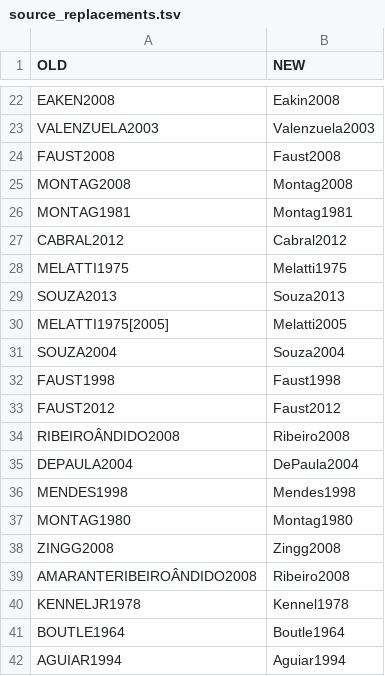
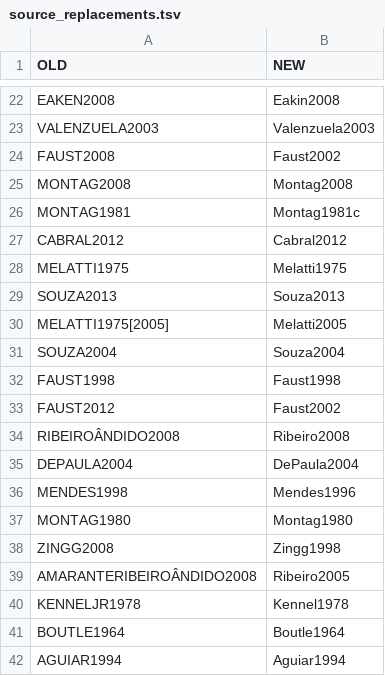
Before and after one commit to pano-takanan-history/oliveiraprotopanoan, a TSV file: raw/parse/source_replacements.tsv, drawn as a sheet; only a part is shown, gaps mark what is left out.

Commit message:
Last update sources

```diff
--- a/raw/parse/source_replacements.tsv
+++ b/raw/parse/source_replacements.tsv
@@ -23,5 +23,5 @@ EAKEN2008	Eakin2008
 VALENZUELA2003	Valenzuela2003
-FAUST2008	Faust2008
+FAUST2008	Faust2002
 MONTAG2008	Montag2008
-MONTAG1981	Montag1981
+MONTAG1981	Montag1981c
 CABRAL2012	Cabral2012
@@ -32,9 +32,9 @@ SOUZA2004	Souza2004
 FAUST1998	Faust1998
-FAUST2012	Faust2012
+FAUST2012	Faust2002
 RIBEIROÂNDIDO2008	Ribeiro2008
 DEPAULA2004	DePaula2004
-MENDES1998	Mendes1998
+MENDES1998	Mendes1996
 MONTAG1980	Montag1980
-ZINGG2008	Zingg2008
-AMARANTERIBEIROÂNDIDO2008	Ribeiro2008
+ZINGG2008	Zingg1998
+AMARANTERIBEIROÂNDIDO2008	Ribeiro2005
 KENNELJR1978	Kennel1978
```
Also changed, not shown: 1 other file.
